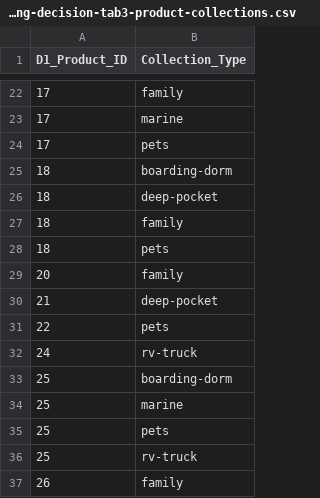
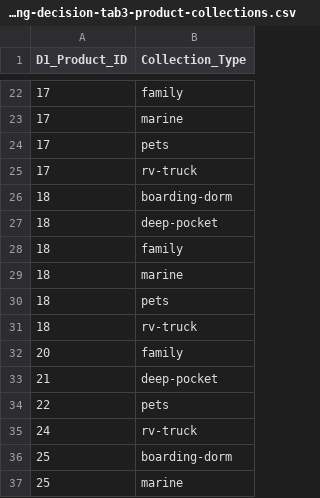
Before and after one commit to nara80/Rebuild-New-Web, a CSV file: 00_Issue/marketing-decision-tab3-product-collections.csv, drawn as a sheet; only a part is shown, gaps mark what is left out; the shorter side is filled out with more unchanged rows.

```diff
--- a/00_Issue/marketing-decision-tab3-product-collections.csv
+++ b/00_Issue/marketing-decision-tab3-product-collections.csv
@@ -24,2 +24,3 @@
 "17","pets"
+"17","rv-truck"
 "18","boarding-dorm"
@@ -27,3 +28,5 @@
 "18","family"
+"18","marine"
 "18","pets"
+"18","rv-truck"
 "20","family"
```
Also changed, not shown: 00_Issue/marketing-decision-tab1-products.csv, 00_Issue/marketing-decision-tab2-product-niches.csv.
